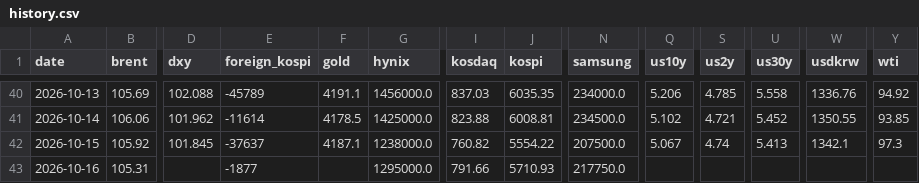
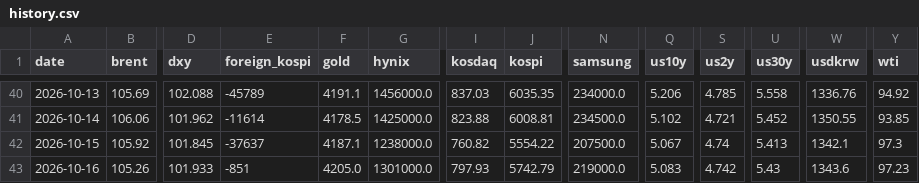
Before and after one commit to chkchp0702-spec/market-strategy-report, a CSV file: market/history.csv, drawn as a sheet; only a part is shown, gaps mark what is left out; the diff names each change by its address in the sheet, - before the commit and + after, or states it on an @@ line.

```diff
--- a/market/history.csv
+++ b/market/history.csv
-B43 (brent): 105.31
+B43 (brent): 105.26
-D43 (dxy): (empty)
+D43 (dxy): 101.933
-E43 (foreign_kospi): -1877
+E43 (foreign_kospi): -851
-F43 (gold): (empty)
+F43 (gold): 4205.0
-G43 (hynix): 1295000.0
+G43 (hynix): 1301000.0
-I43 (kosdaq): 791.66
+I43 (kosdaq): 797.93
-J43 (kospi): 5710.93
+J43 (kospi): 5742.79
-N43 (samsung): 217750.0
+N43 (samsung): 219000.0
-Q43 (us10y): (empty)
+Q43 (us10y): 5.083
-S43 (us2y): (empty)
+S43 (us2y): 4.742
-U43 (us30y): (empty)
+U43 (us30y): 5.43
-W43 (usdkrw): (empty)
+W43 (usdkrw): 1343.6
-Y43 (wti): (empty)
+Y43 (wti): 97.23
```
Also changed, not shown: 10 other files.
